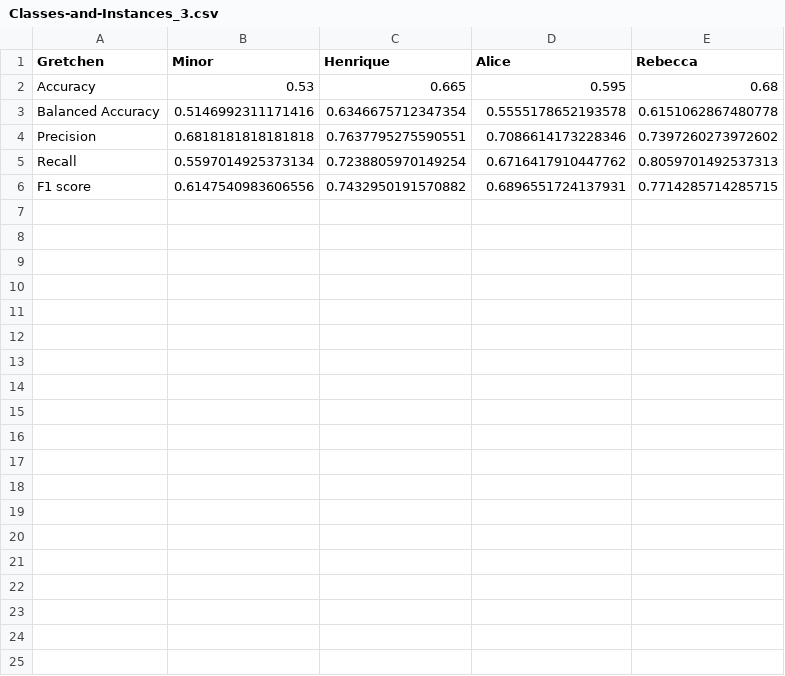
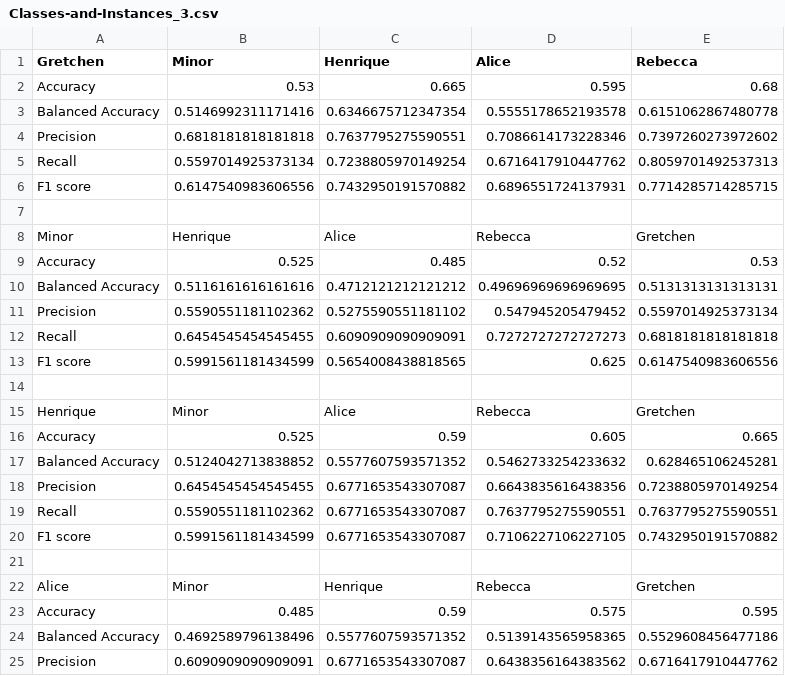
Before and after one commit to tetherless-world/mcs-formalizations, a CSV file: txt_classification/results/Classes-and-Instances_3.csv, drawn as a sheet; only a part is shown; the diff covers the shown part only; the diff names each change by its address in the sheet, - before the commit and + after, or states it on an @@ line.

```diff
--- a/txt_classification/results/Classes-and-Instances_3.csv
+++ b/txt_classification/results/Classes-and-Instances_3.csv
+row 7: (empty)
+row 8: Minor | Henrique | Alice | Rebecca | Gretchen
+row 9: Accuracy | 0.525 | 0.485 | 0.52 | 0.53
+row 10: Balanced Accuracy | 0.5116161616161616 | 0.4712121212121212 | 0.49696969696969695 | 0.5131313131313131
+row 11: Precision | 0.5590551181102362 | 0.5275590551181102 | 0.547945205479452 | 0.5597014925373134
+row 12: Recall | 0.6454545454545455 | 0.6090909090909091 | 0.7272727272727273 | 0.6818181818181818
+row 13: F1 score | 0.5991561181434599 | 0.5654008438818565 | 0.625 | 0.6147540983606556
+row 14: (empty)
+row 15: Henrique | Minor | Alice | Rebecca | Gretchen
+row 16: Accuracy | 0.525 | 0.59 | 0.605 | 0.665
+row 17: Balanced Accuracy | 0.5124042713838852 | 0.5577607593571352 | 0.5462733254233632 | 0.628465106245281
+row 18: Precision | 0.6454545454545455 | 0.6771653543307087 | 0.6643835616438356 | 0.7238805970149254
+row 19: Recall | 0.5590551181102362 | 0.6771653543307087 | 0.7637795275590551 | 0.7637795275590551
+row 20: F1 score | 0.5991561181434599 | 0.6771653543307087 | 0.7106227106227105 | 0.7432950191570882
+row 21: (empty)
+row 22: Alice | Minor | Henrique | Rebecca | Gretchen
+row 23: Accuracy | 0.485 | 0.59 | 0.575 | 0.595
+row 24: Balanced Accuracy | 0.4692589796138496 | 0.5577607593571352 | 0.5139143565958365 | 0.5529608456477186
+row 25: Precision | 0.6090909090909091 | 0.6771653543307087 | 0.6438356164383562 | 0.6716417910447762
```
Also changed, not shown: 16 added rows elsewhere in this file, txt_classification/results/Events_3.csv, txt_classification/results/Physical-Entities_3.csv, 4 other files.
